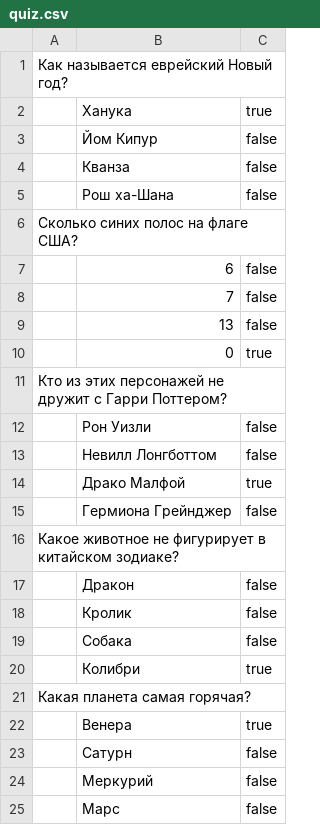
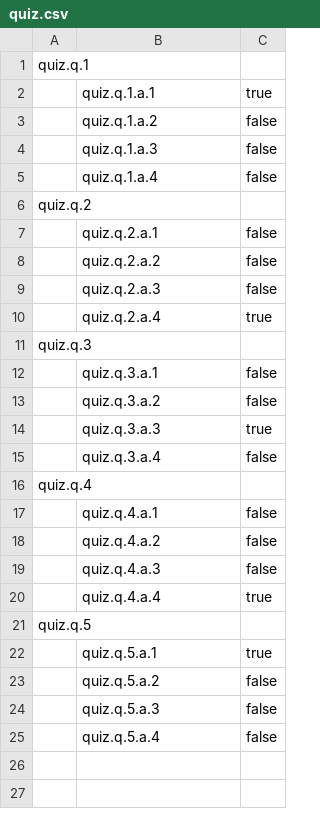
Before and after one commit to DanilovA93/2023-01-otus-spring-danilov, a CSV file: 2023-01/spring-01/src/main/resources/file/quiz.csv, drawn as a sheet.

```diff
--- a/2023-01/spring-01/src/main/resources/file/quiz.csv
+++ b/2023-01/spring-01/src/main/resources/file/quiz.csv
@@ -1,25 +1,25 @@
-Как называется еврейский Новый год?,,
-,Ханука,true
-,Йом Кипур,false
-,Кванза,false
-,Рош ха-Шана,false
-Сколько синих полос на флаге США?,,
-,6,false
-,7,false
-,13,false
-,0,true
-Кто из этих персонажей не дружит с Гарри Поттером?,,
-,Рон Уизли,false
-,Невилл Лонгботтом,false
-,Драко Малфой,true
-,Гермиона Грейнджер,false
-Какое животное не фигурирует в китайском зодиаке?,,
-,Дракон,false
-,Кролик,false
-,Собака,false
-,Колибри,true
-Какая планета самая горячая?,,
-,Венера,true
-,Сатурн,false
-,Меркурий,false
-,Марс,false
+quiz.q.1,,
+,quiz.q.1.a.1,true
+,quiz.q.1.a.2,false
+,quiz.q.1.a.3,false
+,quiz.q.1.a.4,false
+quiz.q.2,,
+,quiz.q.2.a.1,false
+,quiz.q.2.a.2,false
+,quiz.q.2.a.3,false
+,quiz.q.2.a.4,true
+quiz.q.3,,
+,quiz.q.3.a.1,false
+,quiz.q.3.a.2,false
+,quiz.q.3.a.3,true
+,quiz.q.3.a.4,false
+quiz.q.4,,
+,quiz.q.4.a.1,false
+,quiz.q.4.a.2,false
+,quiz.q.4.a.3,false
+,quiz.q.4.a.4,true
+quiz.q.5,,
+,quiz.q.5.a.1,true
+,quiz.q.5.a.2,false
+,quiz.q.5.a.3,false
+,quiz.q.5.a.4,false
```
Also changed, not shown: 9 other files.
